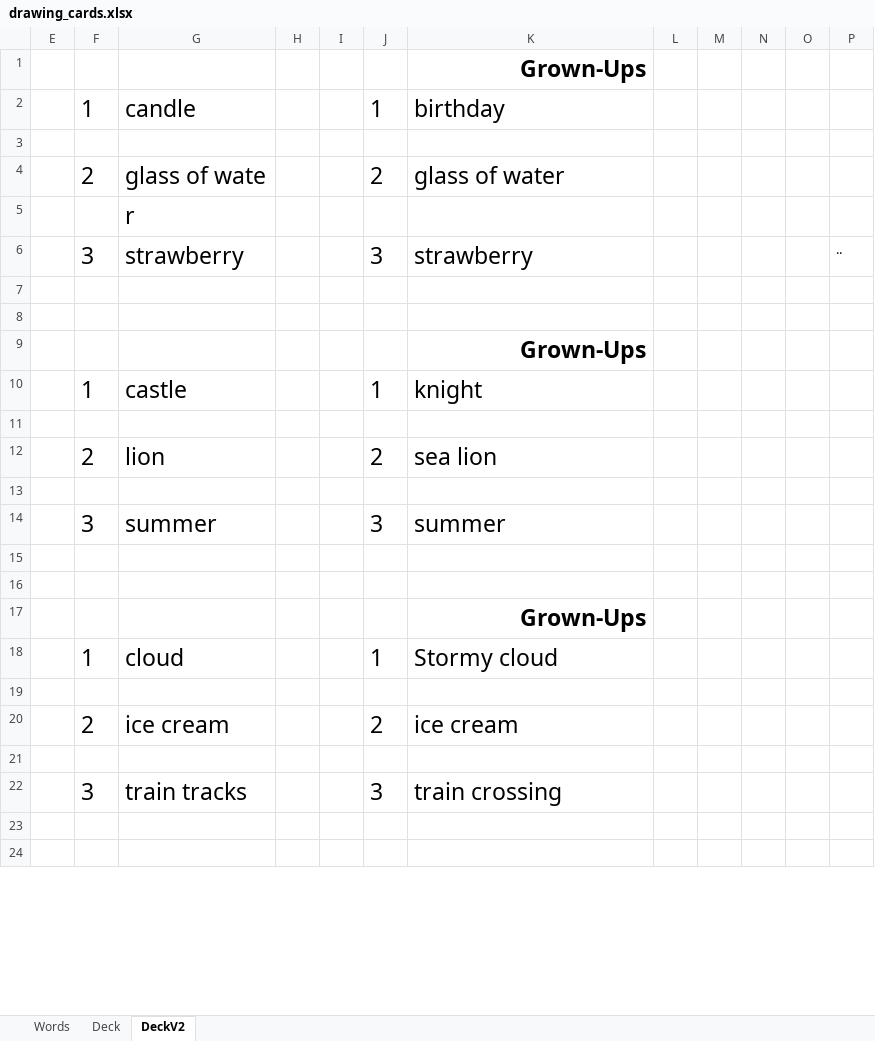
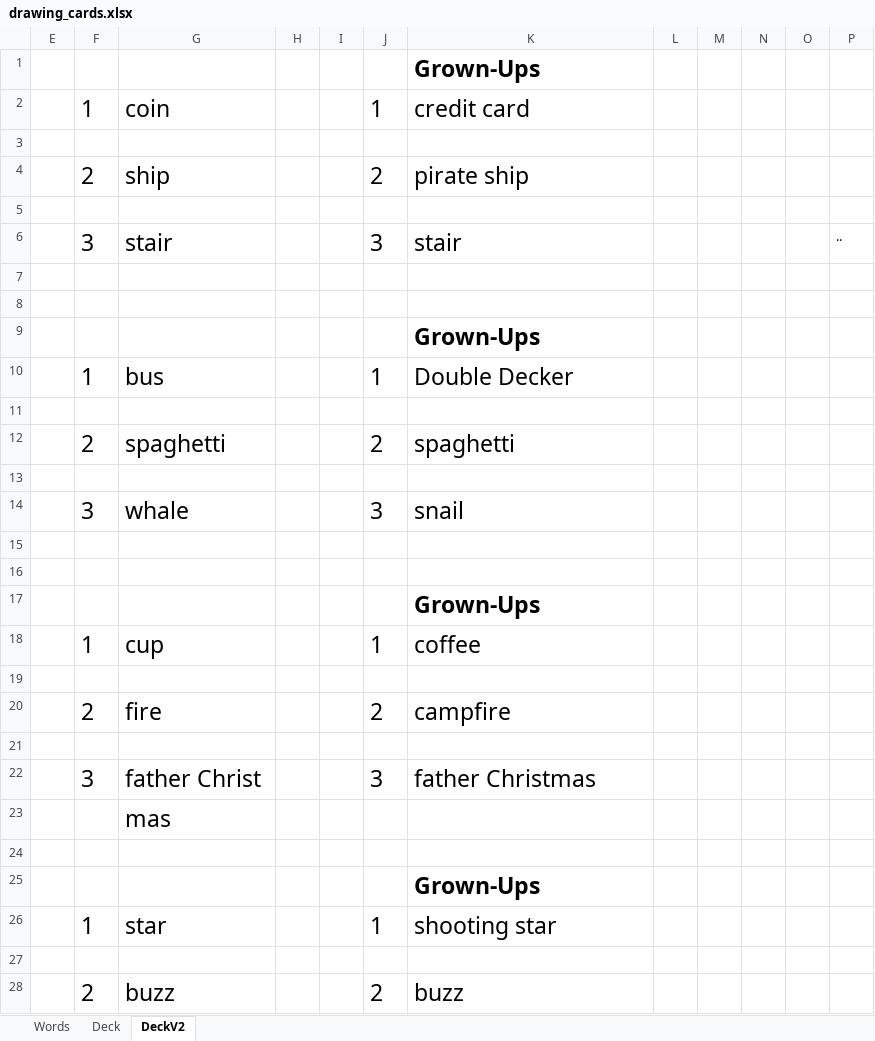
Before and after one commit to jceresearch/drawing_cards, an Excel workbook: drawing_cards.xlsx, sheet DeckV2, drawn as a sheet; only a part is shown; the shorter side is filled out with more unchanged rows; values as stored, in another font and other column widths than the file's, no borders; the diff covers the shown part only; the diff names each change by its address in the sheet, - before the commit and + after, or states it on an @@ line.

```diff
--- a/drawing_cards.xlsx (sheet DeckV2)
+++ b/drawing_cards.xlsx (sheet DeckV2)
-K1 alignment: right
+K1 alignment: left
-G2: candle
+G2: coin
-K2: birthday
+K2: credit card
-G4: glass of wate
+G4: ship
-K4: glass of water
+K4: pirate ship
-G5: r
+G5: (empty)
-G6: strawberry
+G6: stair
-K6: strawberry
+K6: stair
-K9 alignment: right
+K9 alignment: left
-G10: castle
+G10: bus
-K10: knight
+K10: Double Decker
-G12: lion
+G12: spaghetti
-K12: sea lion
+K12: spaghetti
-G14: summer
+G14: whale
-K14: summer
+K14: snail
-K17 alignment: right
+K17 alignment: left
-G18: cloud
+G18: cup
-K18: Stormy cloud
+K18: coffee
-G20: ice cream
+G20: fire
-K20: ice cream
+K20: campfire
+row 21: (empty)
+row 22:  | 3 | father Christ |  |  | 3 | father Christmas
+row 23:  |  | mas
+row 24: (empty)
@@ row 49 moved to row 25: Grown-Ups @@
+row 26:  | 1 | star |  |  | 1 | shooting star
+row 27: (empty)
+row 28:  | 2 | buzz |  |  | 2 | buzz
```
Also changed, not shown: 84 added rows, 35 removed rows, 12 moved rows, 20 edited cells and cell formats elsewhere in this sheet, sheet Words, sheet Deck, formulas that keep their value, hidden cells.
